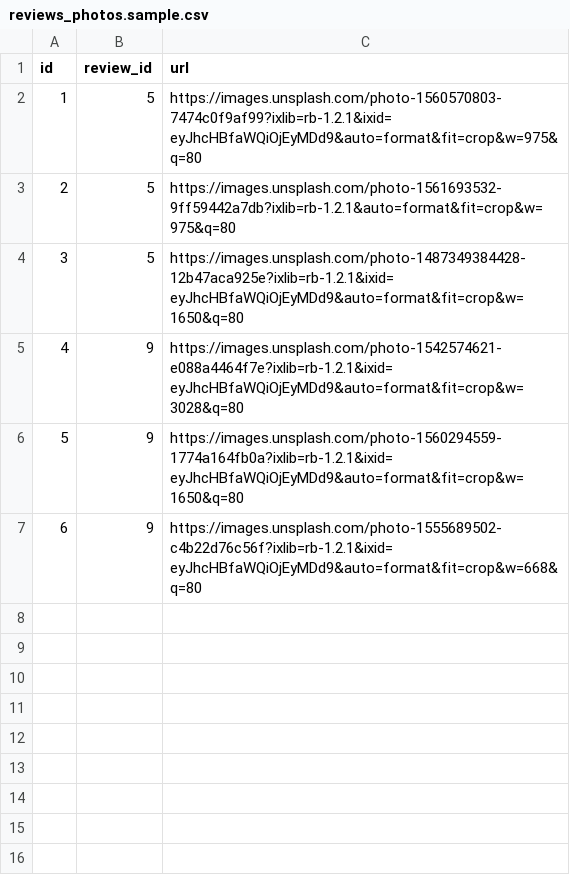
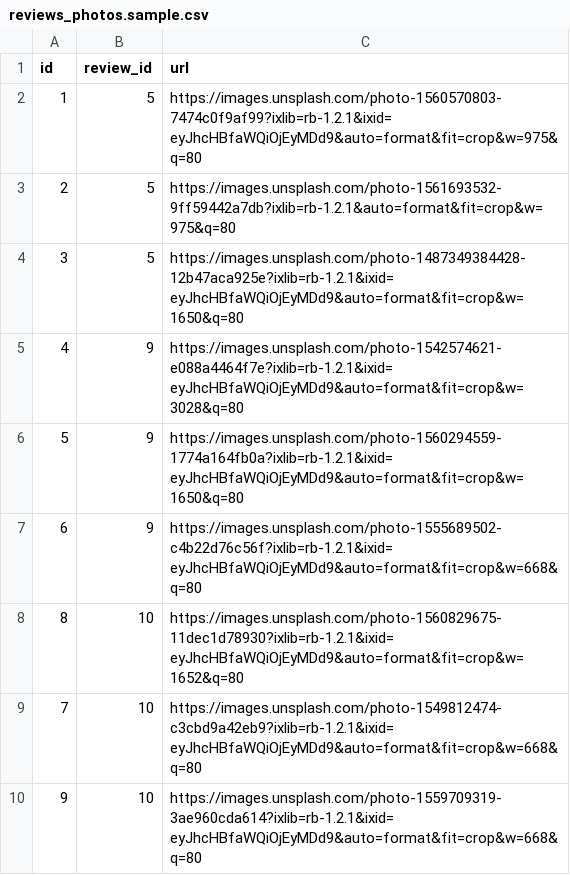
Before and after one commit to rpp36-sdc-bit/rpp36-gene-ratings-and-reviews, a CSV file: data/sample/reviews_photos.sample.csv, drawn as a sheet; the diff names each change by its address in the sheet, - before the commit and + after, or states it on an @@ line.

```diff
--- a/data/sample/reviews_photos.sample.csv
+++ b/data/sample/reviews_photos.sample.csv
+row 8: 8 | 10 | https://images.unsplash.com/photo-1560829675-11dec1d78930?ixlib=rb-1.2.1&ixid=eyJhcHBfaWQiOjEyMDd9&auto=format&fit=crop&w=1652&q=80
+row 9: 7 | 10 | https://images.unsplash.com/photo-1549812474-c3cbd9a42eb9?ixlib=rb-1.2.1&ixid=eyJhcHBfaWQiOjEyMDd9&auto=format&fit=crop&w=668&q=80
+row 10: 9 | 10 | https://images.unsplash.com/photo-1559709319-3ae960cda614?ixlib=rb-1.2.1&ixid=eyJhcHBfaWQiOjEyMDd9&auto=format&fit=crop&w=668&q=80
```
Also changed, not shown: data/sample/reviews.sample.csv, 11 other files.
